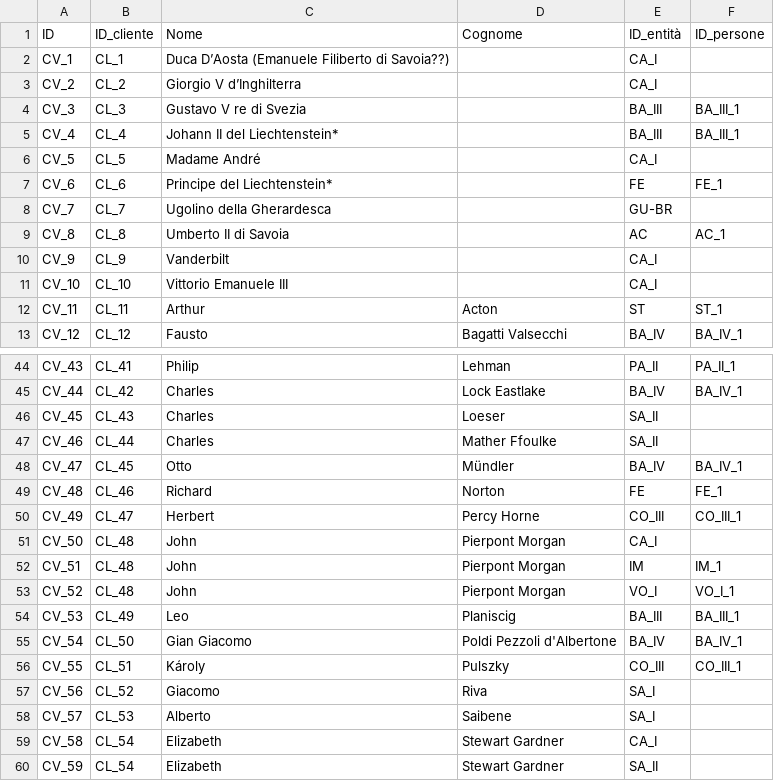
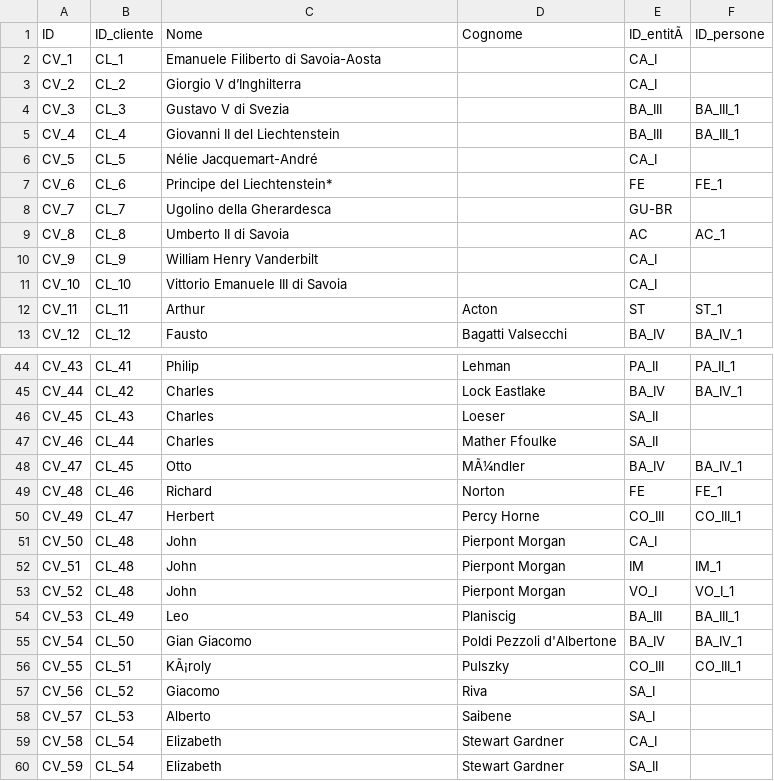
Before and after one commit to FondazioneFedericoZeri/Mercato_dell_arte, a TSV file: data/compravendite.tsv, drawn as a sheet; only a part is shown, gaps mark what is left out; the diff names each change by its address in the sheet, - before the commit and + after, or states it on an @@ line.

```diff
--- a/data/compravendite.tsv
+++ b/data/compravendite.tsv
-E1: ID_entità
+E1: ID_entitÃ
-C2 (Nome): Duca D’Aosta (Emanuele Filiberto di Savoia??)
+C2 (Nome): Emanuele Filiberto di Savoia-Aosta
-C4 (Nome): Gustavo V re di Svezia
+C4 (Nome): Gustavo V di Svezia
-C5 (Nome): Johann II del Liechtenstein*
+C5 (Nome): Giovanni II del Liechtenstein
-C6 (Nome): Madame André
+C6 (Nome): Nélie Jacquemart-André
-C10 (Nome): Vanderbilt
+C10 (Nome): William Henry Vanderbilt
-C11 (Nome): Vittorio Emanuele III
+C11 (Nome): Vittorio Emanuele III di Savoia
-D48 (Cognome): Mündler
+D48 (Cognome): MÃ¼ndler
-C56 (Nome): Károly
+C56 (Nome): KÃ¡roly
```
Also changed, not shown: data/bibliografiaGenerale.tsv, data/entità.tsv, 1 other file.
